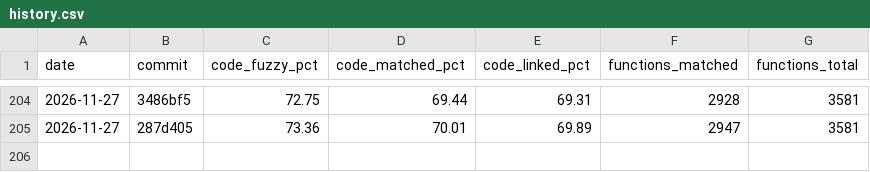
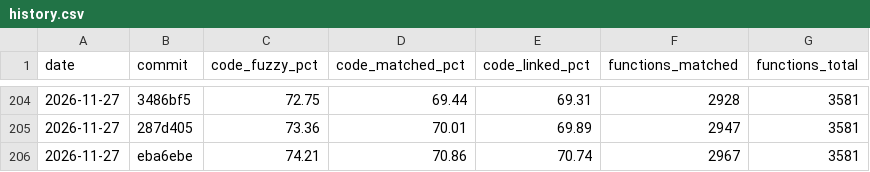
Before and after one commit to YggdrasziI/mhfu-decomp, a CSV file: progress/ULES01213/history.csv, drawn as a sheet; only a part is shown, gaps mark what is left out.

Commit message:
Progress: 2967 functions

```diff
--- a/progress/ULES01213/history.csv
+++ b/progress/ULES01213/history.csv
@@ -205 +205,2 @@ date,commit,code_fuzzy_pct,code_matched_pct,code_linked_pct,functions_matched,fu
 2026-11-27,287d405,73.36,70.01,69.89,2947,3581
+2026-11-27,eba6ebe,74.21,70.86,70.74,2967,3581
```
Also changed, not shown: 5 other files.
